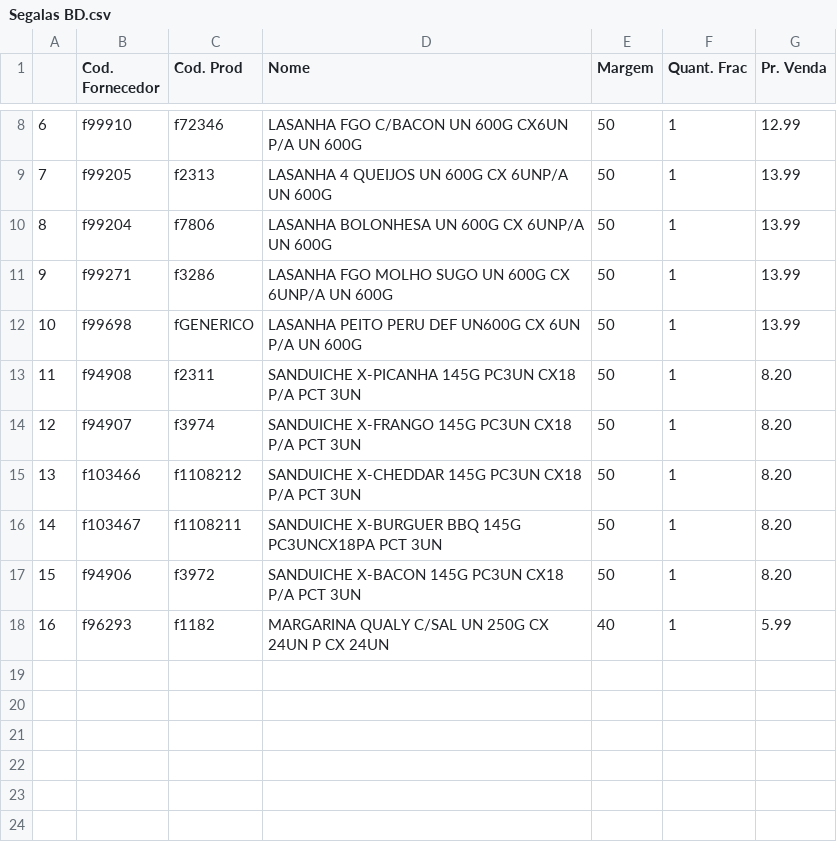
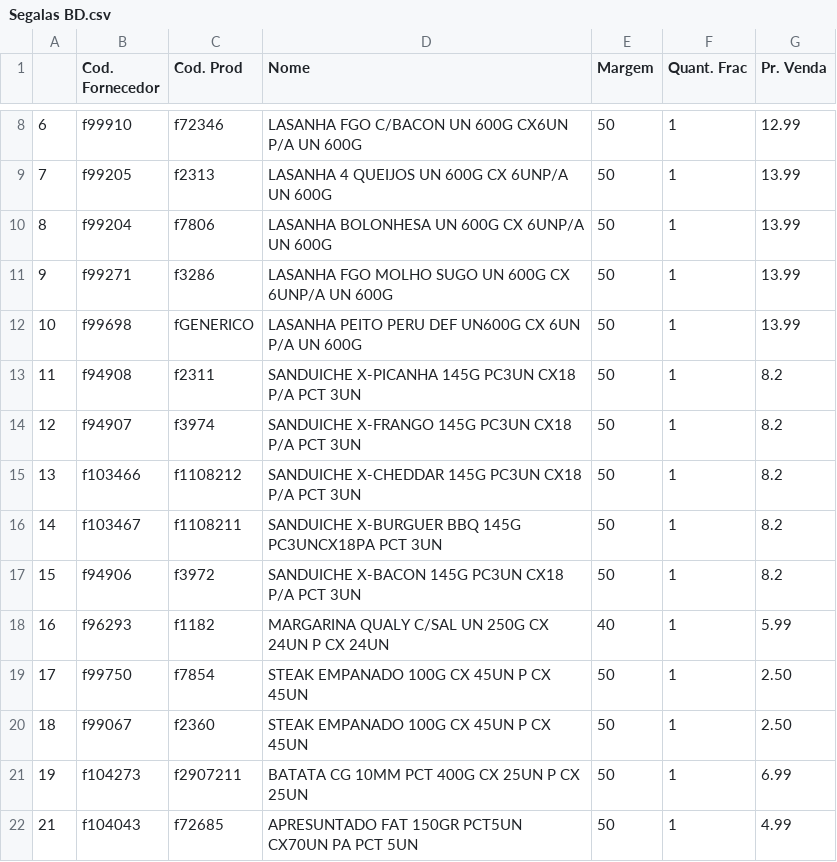
Before and after one commit to I3run01/PY-Auto-Preco-V2, a CSV file: Segalas BD.csv, drawn as a sheet; only a part is shown, gaps mark what is left out.

```diff
--- a/Segalas BD.csv
+++ b/Segalas BD.csv
@@ -12,7 +12,11 @@
 10,f99698,fGENERICO,LASANHA PEITO PERU DEF UN600G CX 6UN P/A UN 600G,50,1,13.99
-11,f94908,f2311,SANDUICHE X-PICANHA 145G PC3UN CX18 P/A PCT 3UN,50,1,8.20
-12,f94907,f3974,SANDUICHE X-FRANGO 145G PC3UN CX18 P/A PCT 3UN,50,1,8.20
-13,f103466,f1108212,SANDUICHE X-CHEDDAR 145G PC3UN CX18 P/A PCT 3UN,50,1,8.20
-14,f103467,f1108211,SANDUICHE X-BURGUER BBQ 145G PC3UNCX18PA PCT 3UN,50,1,8.20
-15,f94906,f3972,SANDUICHE X-BACON 145G PC3UN CX18 P/A PCT 3UN,50,1,8.20
+11,f94908,f2311,SANDUICHE X-PICANHA 145G PC3UN CX18 P/A PCT 3UN,50,1,8.2
+12,f94907,f3974,SANDUICHE X-FRANGO 145G PC3UN CX18 P/A PCT 3UN,50,1,8.2
+13,f103466,f1108212,SANDUICHE X-CHEDDAR 145G PC3UN CX18 P/A PCT 3UN,50,1,8.2
+14,f103467,f1108211,SANDUICHE X-BURGUER BBQ 145G PC3UNCX18PA PCT 3UN,50,1,8.2
+15,f94906,f3972,SANDUICHE X-BACON 145G PC3UN CX18 P/A PCT 3UN,50,1,8.2
 16,f96293,f1182,MARGARINA QUALY C/SAL UN 250G CX 24UN P CX 24UN,40,1,5.99
+17,f99750,f7854,STEAK EMPANADO 100G CX 45UN P CX 45UN,50,1,2.50
+18,f99067,f2360,STEAK EMPANADO 100G CX 45UN P CX 45UN,50,1,2.50
+19,f104273,f2907211,BATATA CG 10MM PCT 400G CX 25UN P CX 25UN,50,1,6.99
+21,f104043,f72685,APRESUNTADO FAT 150GR PCT5UN CX70UN PA PCT 5UN,50,1,4.99
```
Also changed, not shown: Deycon BD.csv, 2 other files.
